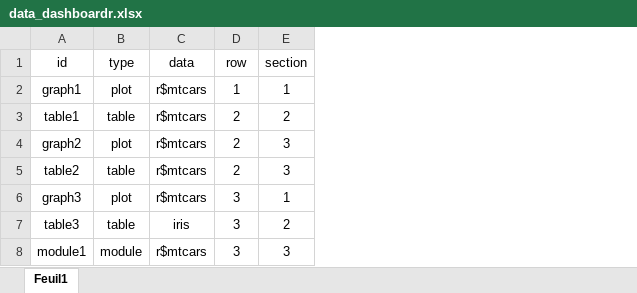
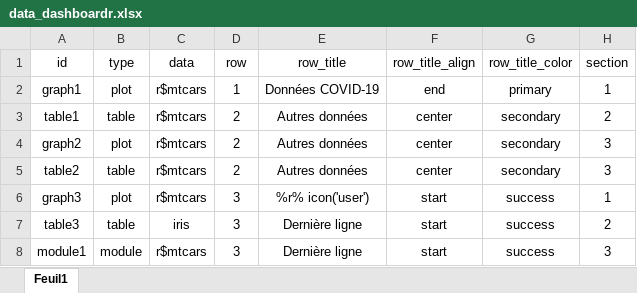
Before and after one commit to mhanf/dashboardr, an Excel workbook: inst/app/www/data_dashboardr.xlsx, sheet Feuil1, drawn as a sheet; only a part is shown; values as stored, in another font and other column widths than the file's, no borders; the diff names each change by its address in the sheet, - before the commit and + after, or states it on an @@ line.

```diff
--- a/inst/app/www/data_dashboardr.xlsx (sheet Feuil1)
+++ b/inst/app/www/data_dashboardr.xlsx (sheet Feuil1)
+column E (row_title), rows 2-8: Données COVID-19 | Autres données | Autres données | Autres données | %r% icon('user') | Dernière ligne | Dernière ligne
+column F (row_title_align), rows 2-8: end | center | center | center | start | start | start
+column G (row_title_color), rows 2-8: primary | secondary | secondary | secondary | success | success | success
```
Also changed, not shown: 9 other files.
